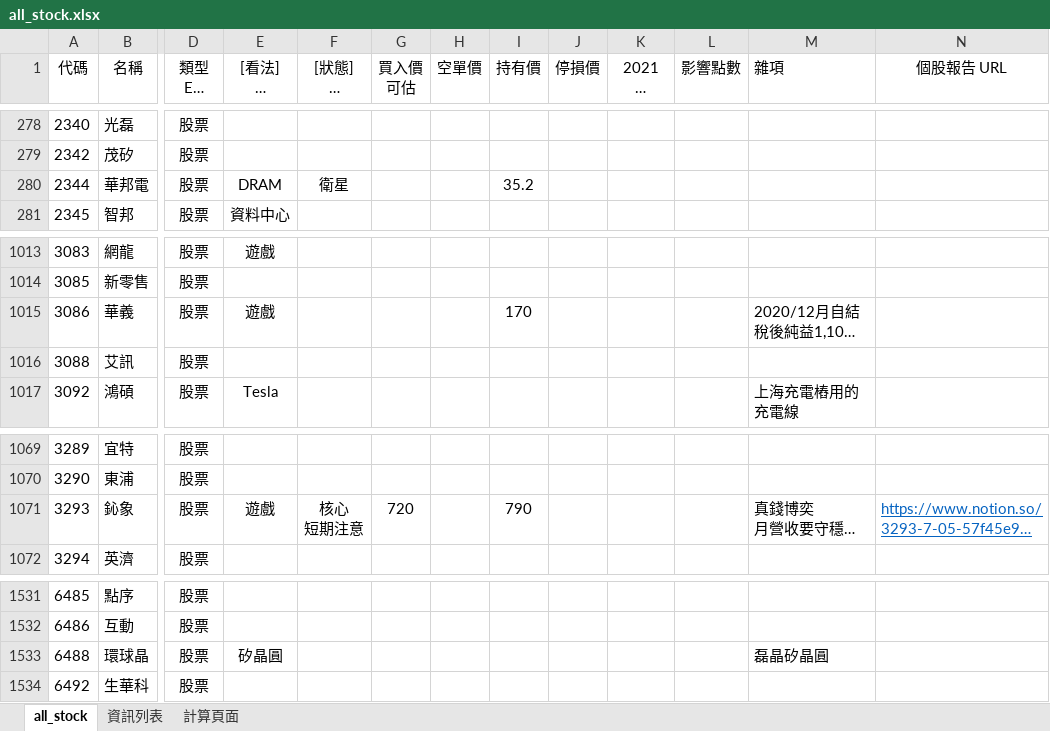
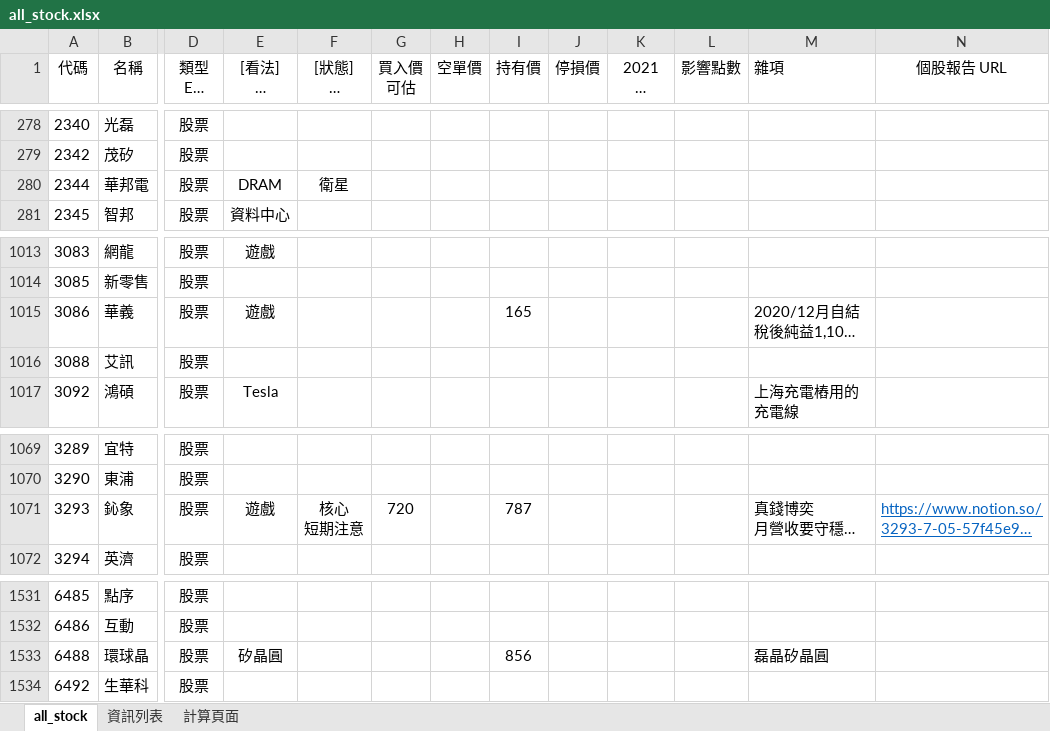
Before and after one commit to kangyangshih/rich_stock, an Excel workbook: all_stock.xlsx, sheet all_stock, drawn as a sheet; only a part is shown, gaps mark what is left out; long unchanged cells end in …; values as stored, in another font and other column widths than the file's, no borders; the diff names each change by its address in the sheet, - before the commit and + after, or states it on an @@ line.

```diff
--- a/all_stock.xlsx (sheet all_stock)
+++ b/all_stock.xlsx (sheet all_stock)
-I280 (持有價): 35.2
+I280 (持有價): (empty)
-I1015 (持有價): 170
+I1015 (持有價): 165
-I1071 (持有價): 790
+I1071 (持有價): 787
-I1533 (持有價): (empty)
+I1533 (持有價): 856
```
Also changed, not shown: 13 other files.
